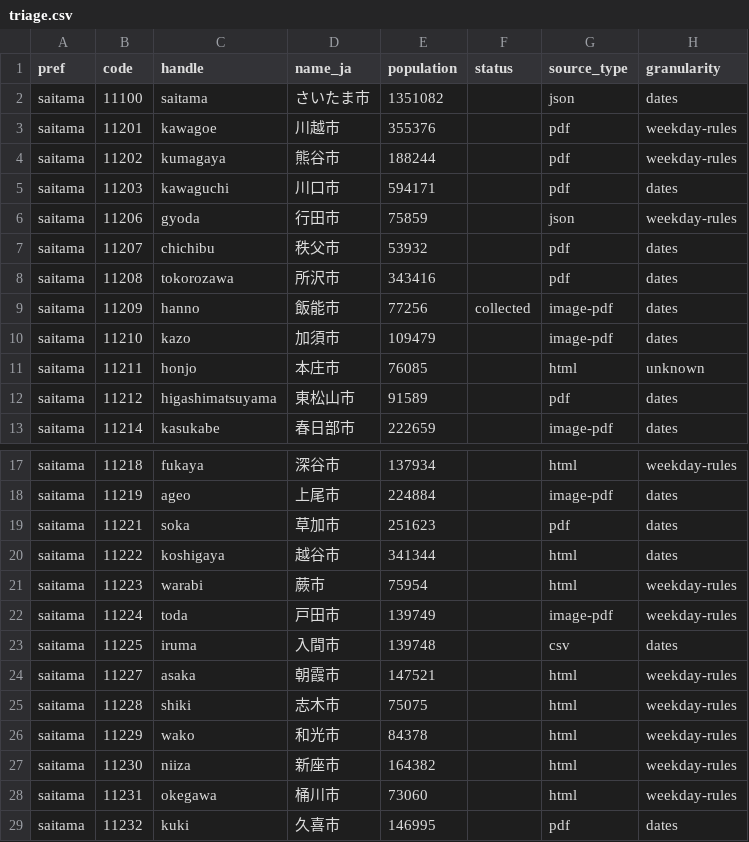
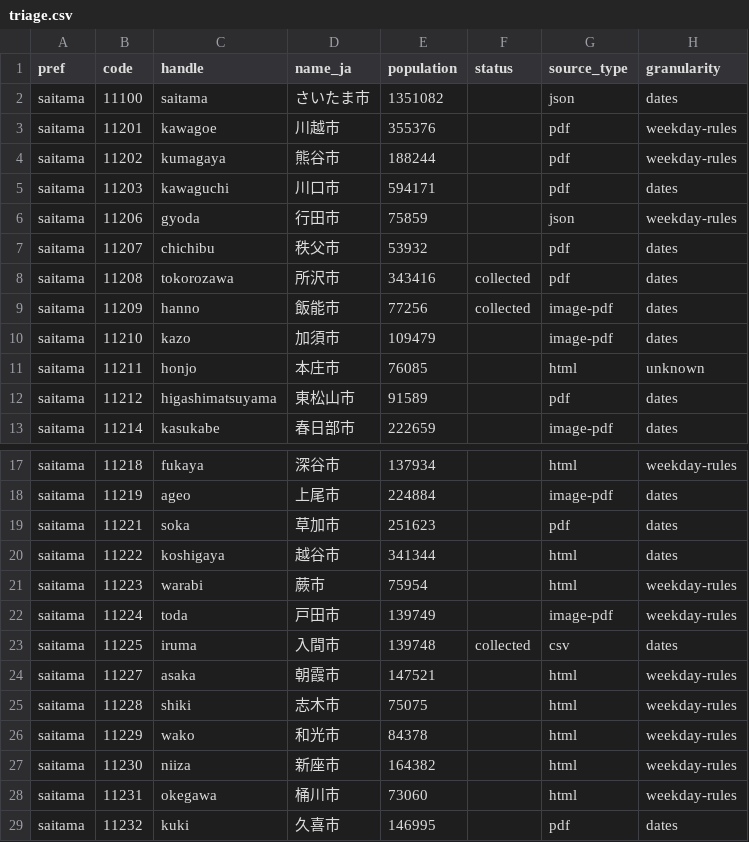
Before and after one commit to tecolicom/japan-gomi-data, a CSV file: docs/triage/triage.csv, drawn as a sheet; only a part is shown, gaps mark what is left out; the diff names each change by its address in the sheet, - before the commit and + after, or states it on an @@ line.

```diff
--- a/docs/triage/triage.csv
+++ b/docs/triage/triage.csv
-F8 (status): (empty)
+F8 (status): collected
-F23 (status): (empty)
+F23 (status): collected
```
Also changed, not shown: 55 other files.
